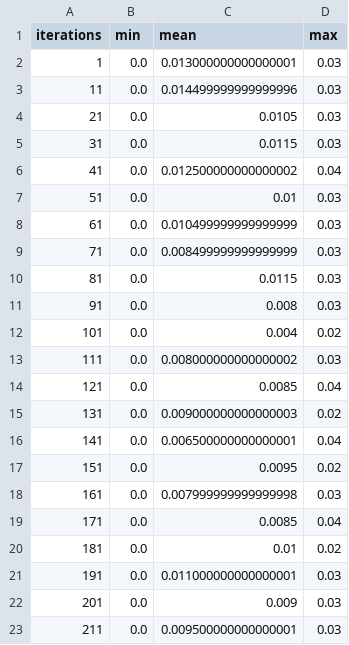
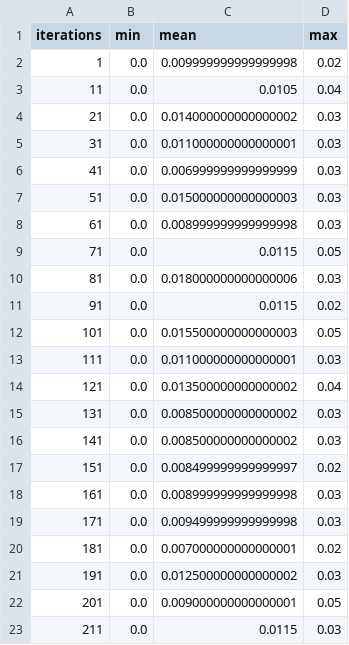
Before and after one commit to karmar1995/avgvis, a CSV file: simulation/experiments/results/agv_random_task_scheduling/long_service_many_agvs/collisions.csv, drawn as a sheet; only a part is shown; the diff covers the shown part only.

```diff
--- a/simulation/experiments/results/agv_random_task_scheduling/long_service_many_agvs/collisions.csv
+++ b/simulation/experiments/results/agv_random_task_scheduling/long_service_many_agvs/collisions.csv
@@ -1,23 +1,23 @@
 iterations;min;mean;max
-1;0.0;0.013000000000000001;0.03
-11;0.0;0.014499999999999996;0.03
-21;0.0;0.0105;0.03
-31;0.0;0.0115;0.03
-41;0.0;0.012500000000000002;0.04
-51;0.0;0.01;0.03
-61;0.0;0.010499999999999999;0.03
-71;0.0;0.008499999999999999;0.03
-81;0.0;0.0115;0.03
-91;0.0;0.008;0.03
-101;0.0;0.004;0.02
-111;0.0;0.008000000000000002;0.03
-121;0.0;0.0085;0.04
-131;0.0;0.009000000000000003;0.02
-141;0.0;0.006500000000000001;0.04
-151;0.0;0.0095;0.02
-161;0.0;0.007999999999999998;0.03
-171;0.0;0.0085;0.04
-181;0.0;0.01;0.02
-191;0.0;0.011000000000000001;0.03
-201;0.0;0.009;0.03
-211;0.0;0.009500000000000001;0.03
+1;0.0;0.009999999999999998;0.02
+11;0.0;0.0105;0.04
+21;0.0;0.014000000000000002;0.03
+31;0.0;0.011000000000000001;0.03
+41;0.0;0.006999999999999999;0.03
+51;0.0;0.015000000000000003;0.03
+61;0.0;0.008999999999999998;0.03
+71;0.0;0.0115;0.05
+81;0.0;0.018000000000000006;0.03
+91;0.0;0.0115;0.02
+101;0.0;0.015500000000000003;0.05
+111;0.0;0.011000000000000001;0.03
+121;0.0;0.013500000000000002;0.04
+131;0.0;0.008500000000000002;0.03
+141;0.0;0.008500000000000002;0.03
+151;0.0;0.008499999999999997;0.02
+161;0.0;0.008999999999999998;0.03
+171;0.0;0.009499999999999998;0.03
+181;0.0;0.007000000000000001;0.02
+191;0.0;0.012500000000000002;0.03
+201;0.0;0.009000000000000001;0.05
+211;0.0;0.0115;0.03
```
Also changed, not shown: 17 edited cells elsewhere in this file, simulation/experiments/results/agv_random_task_scheduling/long_service_few_agvs/collisions.csv, simulation/experiments/results/agv_random_task_scheduling/long_service_few_agvs/cost.csv, 24 other files.
